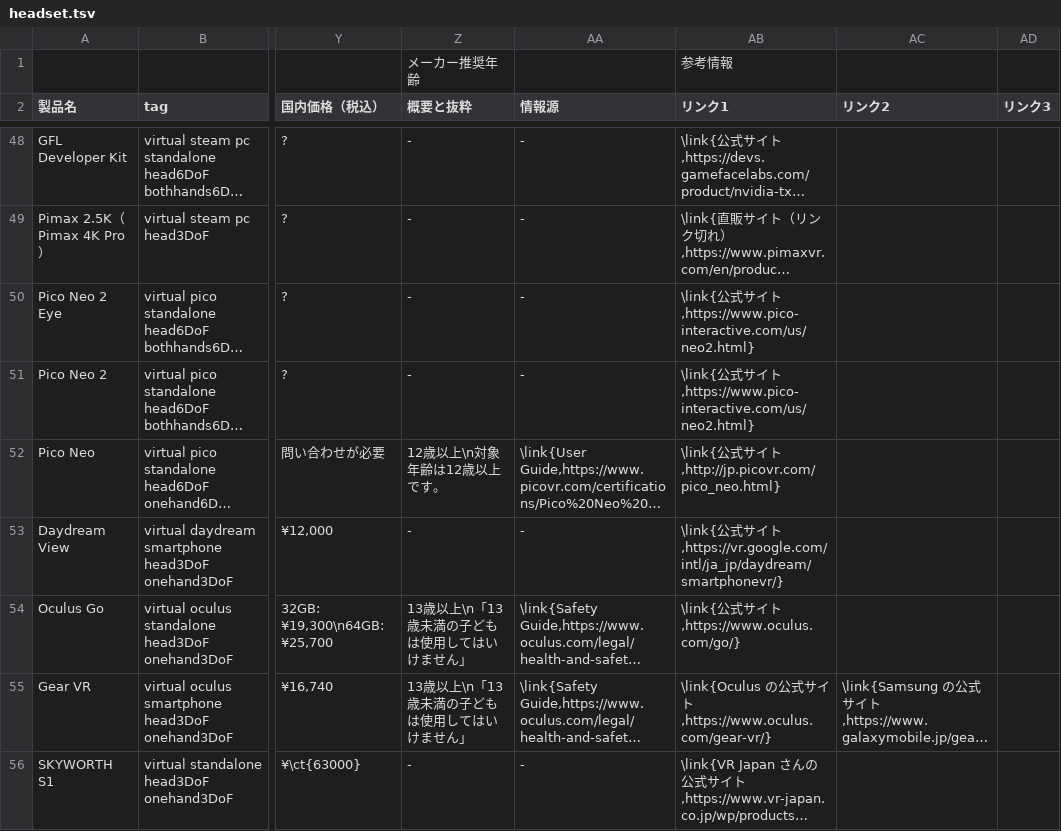
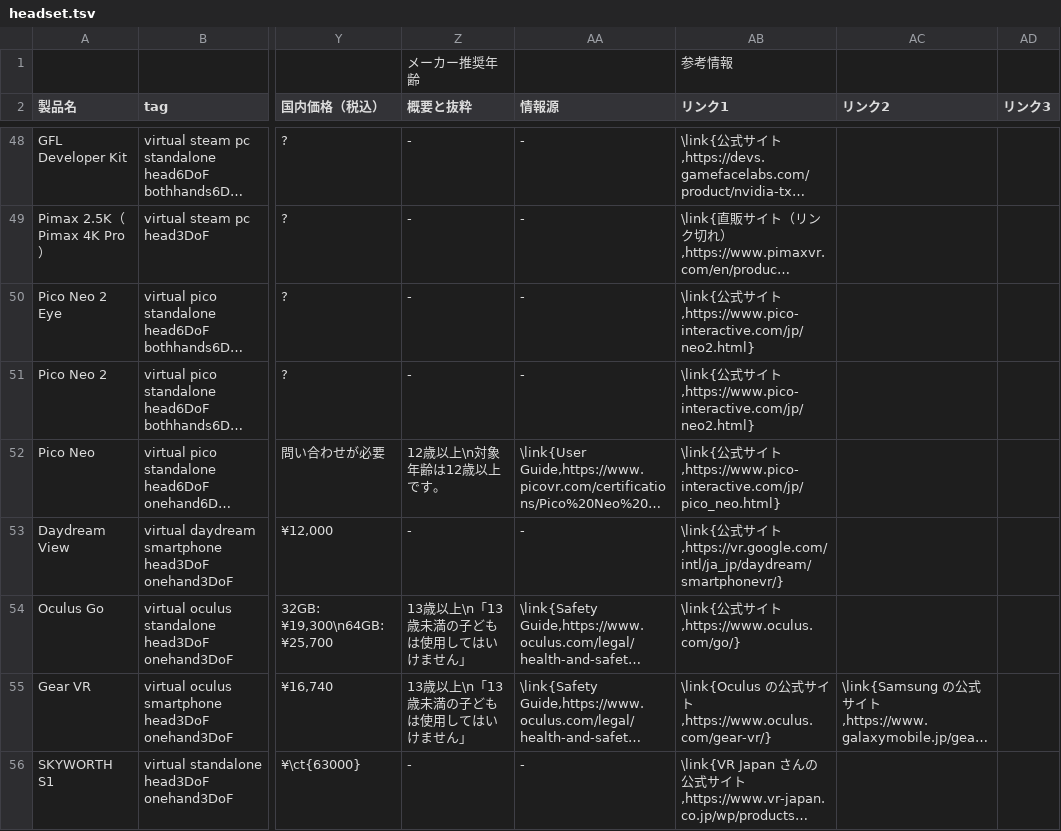
Before and after one commit to yutokun/XR-Headset-Comparison, a TSV file: headset.tsv, drawn as a sheet; only a part is shown, gaps mark what is left out; long unchanged cells end in …; the diff covers the shown part only; the diff names each change by its address in the sheet, - before the commit and + after, or states it on an @@ line.

Commit message:
Pico の URL を更新

```diff
--- a/headset.tsv
+++ b/headset.tsv
-AB50:AB51 (リンク1): …イト,https://www.pico-interactive.com/us/neo2.html}
+AB50:AB51 (リンク1): …イト,https://www.pico-interactive.com/jp/neo2.html}
-AB52 (リンク1): …イト,http://jp.picovr.com/pico_neo.html}
+AB52 (リンク1): …イト,https://www.pico-interactive.com/jp/pico_neo.html}
```
Also changed, not shown: 3 edited cells elsewhere in this file.
